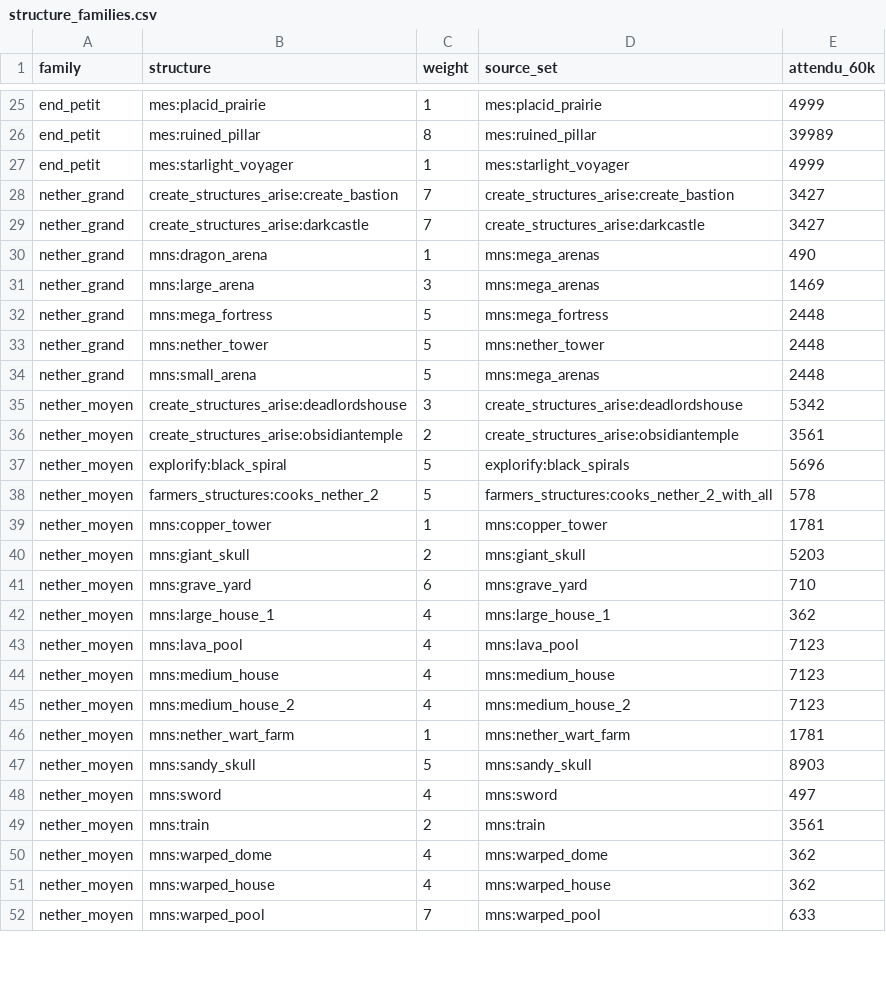
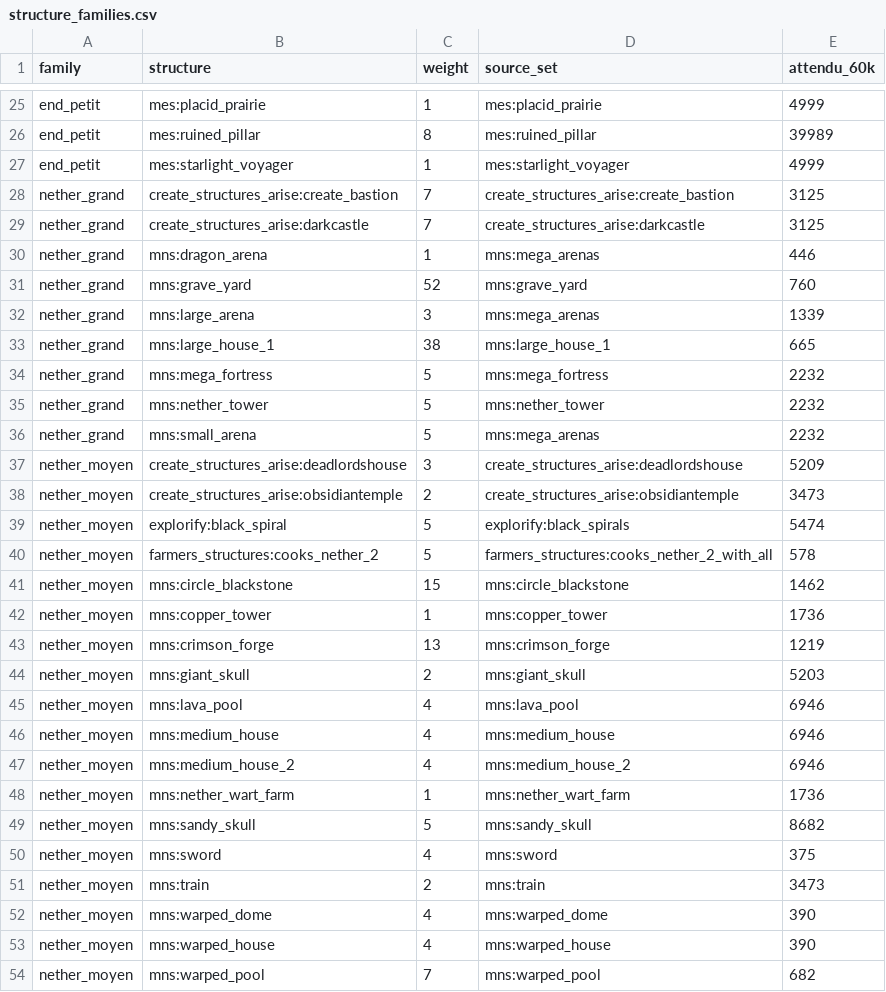
Before and after one commit to Fidrall/pack_LBC, a CSV file: scripts/data/structure_families.csv, drawn as a sheet; only a part is shown, gaps mark what is left out; the diff covers the shown part only.

Commit message:
1.0.69 : rarete selon le butin (Dungeons Arise repondere, Moog's Nether reclasse, epaves du Nether RS plus rares), Ancient Remnants plus rares

```diff
--- a/scripts/data/structure_families.csv
+++ b/scripts/data/structure_families.csv
@@ -27,26 +27,28 @@
 "end_petit","mes:starlight_voyager","1","mes:starlight_voyager","4999"
-"nether_grand","create_structures_arise:create_bastion","7","create_structures_arise:create_bastion","3427"
-"nether_grand","create_structures_arise:darkcastle","7","create_structures_arise:darkcastle","3427"
-"nether_grand","mns:dragon_arena","1","mns:mega_arenas","490"
-"nether_grand","mns:large_arena","3","mns:mega_arenas","1469"
-"nether_grand","mns:mega_fortress","5","mns:mega_fortress","2448"
-"nether_grand","mns:nether_tower","5","mns:nether_tower","2448"
-"nether_grand","mns:small_arena","5","mns:mega_arenas","2448"
-"nether_moyen","create_structures_arise:deadlordshouse","3","create_structures_arise:deadlordshouse","5342"
-"nether_moyen","create_structures_arise:obsidiantemple","2","create_structures_arise:obsidiantemple","3561"
-"nether_moyen","explorify:black_spiral","5","explorify:black_spirals","5696"
+"nether_grand","create_structures_arise:create_bastion","7","create_structures_arise:create_bastion","3125"
+"nether_grand","create_structures_arise:darkcastle","7","create_structures_arise:darkcastle","3125"
+"nether_grand","mns:dragon_arena","1","mns:mega_arenas","446"
+"nether_grand","mns:grave_yard","52","mns:grave_yard","760"
+"nether_grand","mns:large_arena","3","mns:mega_arenas","1339"
+"nether_grand","mns:large_house_1","38","mns:large_house_1","665"
+"nether_grand","mns:mega_fortress","5","mns:mega_fortress","2232"
+"nether_grand","mns:nether_tower","5","mns:nether_tower","2232"
+"nether_grand","mns:small_arena","5","mns:mega_arenas","2232"
+"nether_moyen","create_structures_arise:deadlordshouse","3","create_structures_arise:deadlordshouse","5209"
+"nether_moyen","create_structures_arise:obsidiantemple","2","create_structures_arise:obsidiantemple","3473"
+"nether_moyen","explorify:black_spiral","5","explorify:black_spirals","5474"
 "nether_moyen","farmers_structures:cooks_nether_2","5","farmers_structures:cooks_nether_2_with_all","578"
-"nether_moyen","mns:copper_tower","1","mns:copper_tower","1781"
+"nether_moyen","mns:circle_blackstone","15","mns:circle_blackstone","1462"
+"nether_moyen","mns:copper_tower","1","mns:copper_tower","1736"
+"nether_moyen","mns:crimson_forge","13","mns:crimson_forge","1219"
 "nether_moyen","mns:giant_skull","2","mns:giant_skull","5203"
-"nether_moyen","mns:grave_yard","6","mns:grave_yard","710"
-"nether_moyen","mns:large_house_1","4","mns:large_house_1","362"
-"nether_moyen","mns:lava_pool","4","mns:lava_pool","7123"
-"nether_moyen","mns:medium_house","4","mns:medium_house","7123"
-"nether_moyen","mns:medium_house_2","4","mns:medium_house_2","7123"
-"nether_moyen","mns:nether_wart_farm","1","mns:nether_wart_farm","1781"
-"nether_moyen","mns:sandy_skull","5","mns:sandy_skull","8903"
-"nether_moyen","mns:sword","4","mns:sword","497"
-"nether_moyen","mns:train","2","mns:train","3561"
-"nether_moyen","mns:warped_dome","4","mns:warped_dome","362"
-"nether_moyen","mns:warped_house","4","mns:warped_house","362"
-"nether_moyen","mns:warped_pool","7","mns:warped_pool","633"
+"nether_moyen","mns:lava_pool","4","mns:lava_pool","6946"
+"nether_moyen","mns:medium_house","4","mns:medium_house","6946"
+"nether_moyen","mns:medium_house_2","4","mns:medium_house_2","6946"
+"nether_moyen","mns:nether_wart_farm","1","mns:nether_wart_farm","1736"
+"nether_moyen","mns:sandy_skull","5","mns:sandy_skull","8682"
+"nether_moyen","mns:sword","4","mns:sword","375"
+"nether_moyen","mns:train","2","mns:train","3473"
+"nether_moyen","mns:warped_dome","4","mns:warped_dome","390"
+"nether_moyen","mns:warped_house","4","mns:warped_house","390"
+"nether_moyen","mns:warped_pool","7","mns:warped_pool","682"
```
Also changed, not shown: 2 removed rows and 32 edited cells elsewhere in this file, 42 other files.
